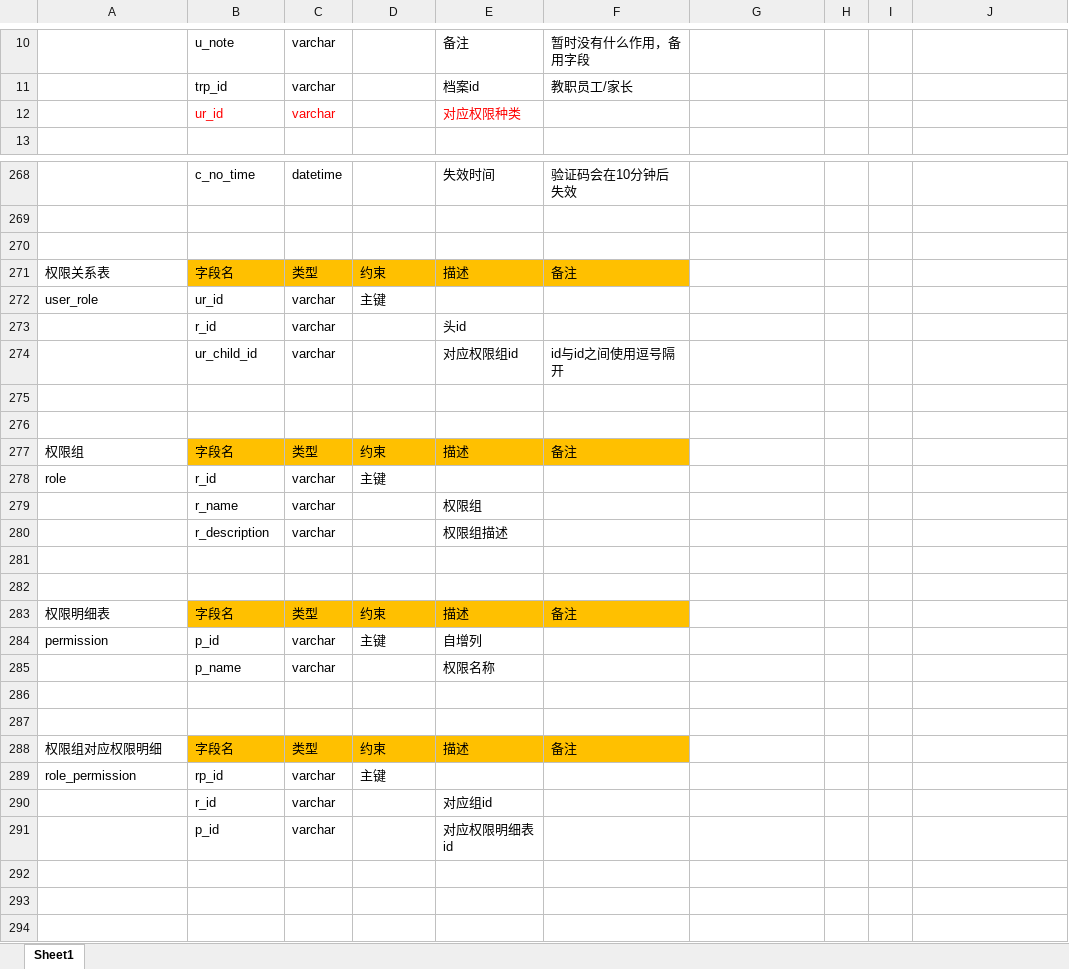
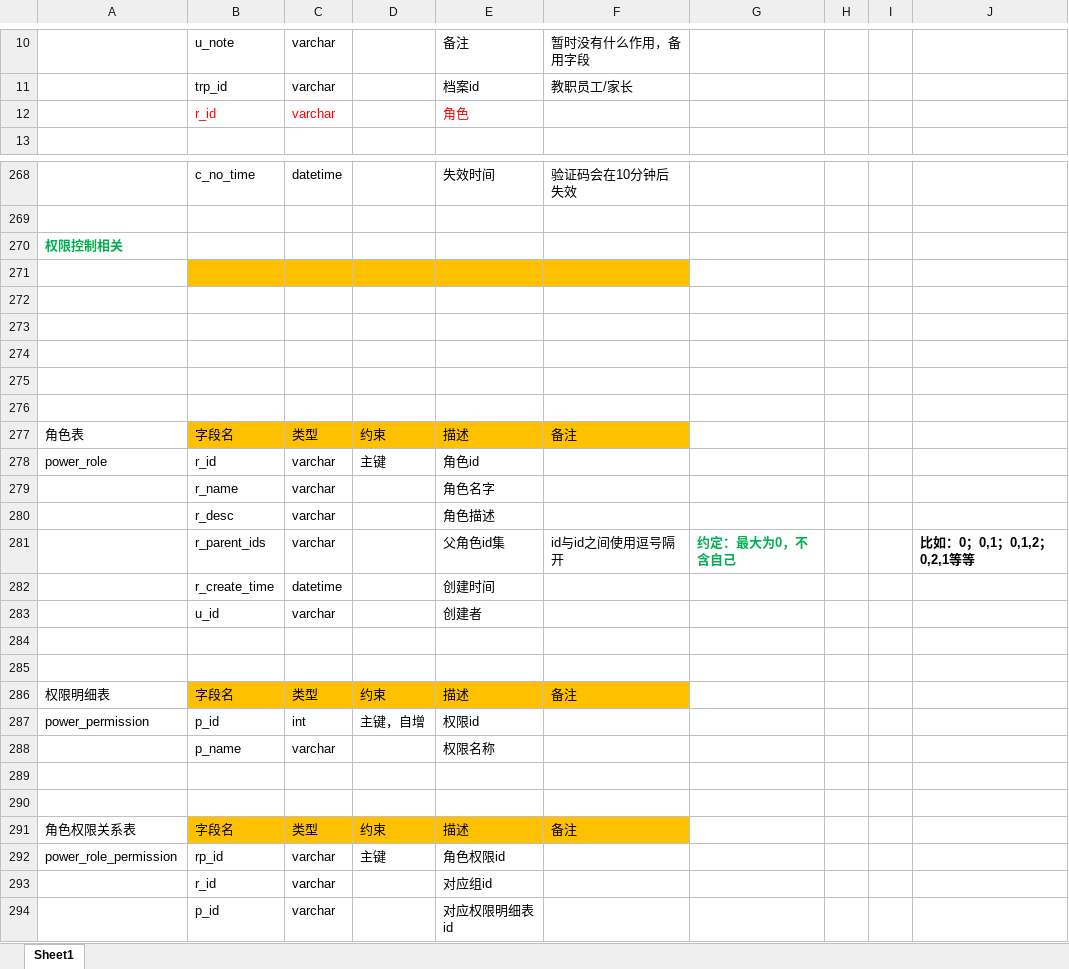
Before and after one commit to ZS1994/ABE, an Excel workbook: 数据库/数据库设计.xlsx, sheet Sheet1, drawn as a sheet; only a part is shown, gaps mark what is left out; values as stored, in another font and other column widths than the file's, no borders; removed rows and columns are numbered as before the commit, all else as after; the diff names each change by its address in the sheet, - before the commit and + after, or states it on an @@ line.

```diff
--- a/数据库/数据库设计.xlsx (sheet Sheet1)
+++ b/数据库/数据库设计.xlsx (sheet Sheet1)
-B12: ur_id
+B12: r_id
-E12: 对应权限种类
+E12: 角色
-A270: (empty)
+A270: 权限控制相关
-row 271: 权限关系表 | 字段名 | 类型 | 约束 | 描述 | 备注
-row 272: user_role | ur_id | varchar | 主键
-row 273:  | r_id | varchar |  | 头id
-row 274:  | ur_child_id | varchar |  | 对应权限组id | id与id之间使用逗号隔开
-B271:F271 fill: none
+B271:F271 fill: #FFC000
+row 273: (empty)
+row 274: (empty)
+row 275: (empty)
+row 276: (empty)
-A277: 权限组
+A277: 角色表
-A278: role
+A278: power_role
-E278: (empty)
+E278: 角色id
-E279: 权限组
+E279: 角色名字
-row 280:  | r_description | varchar |  | 权限组描述
+row 280:  | r_desc | varchar |  | 角色描述
+row 281:  | r_parent_ids | varchar |  | 父角色id集 | id与id之间使用逗号隔开 | 约定：最大为0，不含自己 |  |  | 比如：0；0,1；0,1,2；0,2,1等等
+row 282:  | r_create_time | datetime |  | 创建时间
+row 283:  | u_id | varchar |  | 创建者
-row 284: permission | p_id | varchar | 主键 | 自增列
+row 287: power_permission | p_id | int | 主键，自增 | 权限id
-A291: 权限组对应权限明细
+A291: 角色权限关系表
-A292: role_permission
+A292: power_role_permission
-E292: (empty)
+E292: 角色权限id
```
Also changed, not shown: 42 other files.
